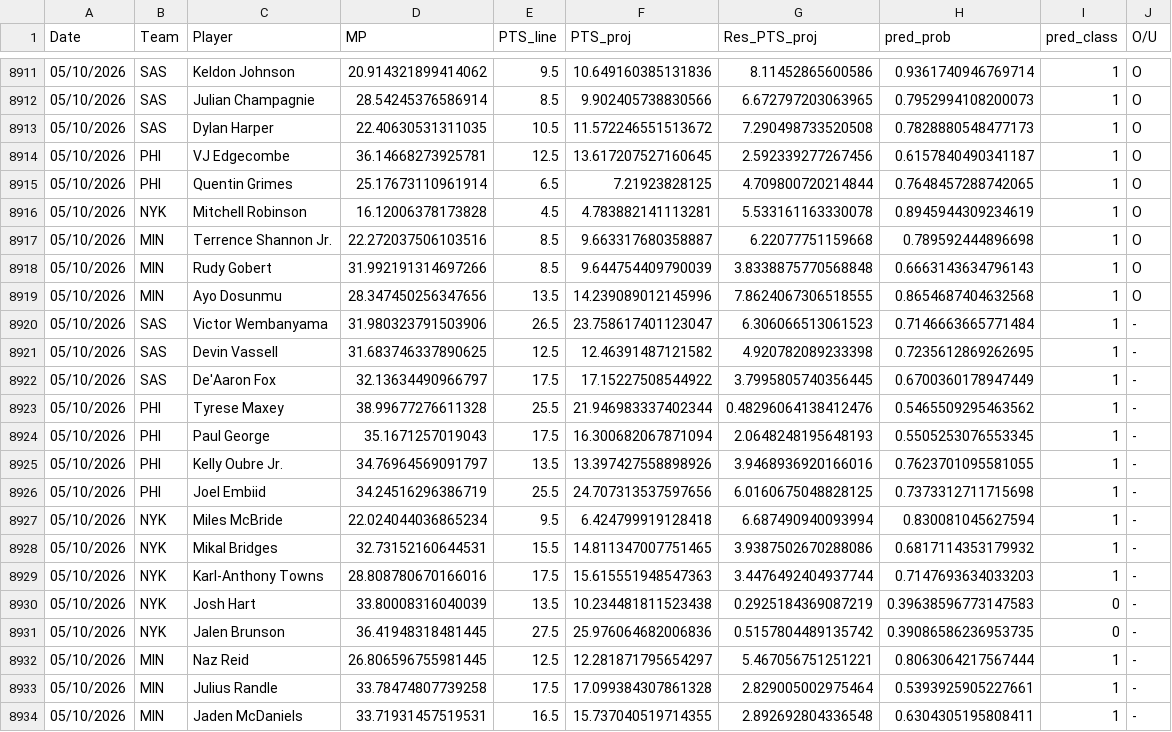
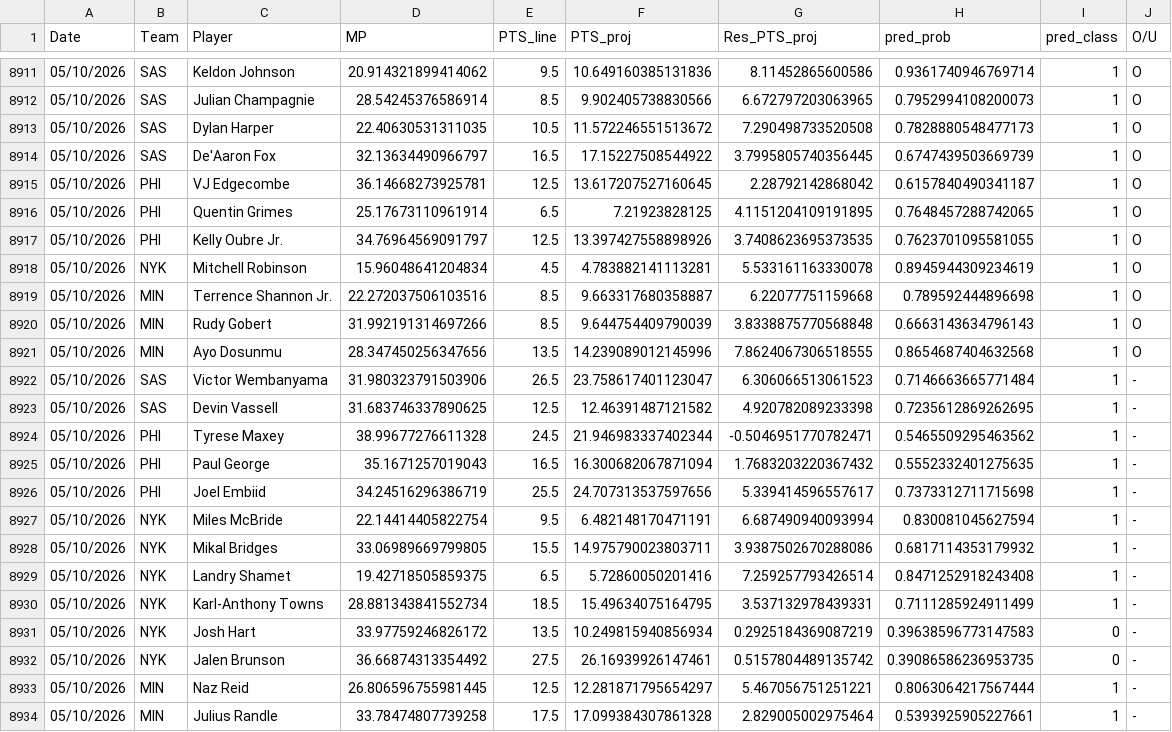
Before and after one commit to Relenes510/fantasy_basketball, a CSV file: tables/2025/gmday_preds_PTS.csv, drawn as a sheet; only a part is shown, gaps mark what is left out; the shorter side is filled out with more unchanged rows.

```diff
--- a/tables/2025/gmday_preds_PTS.csv
+++ b/tables/2025/gmday_preds_PTS.csv
@@ -8913,5 +8913,7 @@ Date,Team,Player,MP,PTS_line,PTS_proj,Res_PTS_proj,pred_prob,pred_class,O/U
 05/10/2026,SAS,Dylan Harper,22.40630531311035,10.5,11.572246551513672,7.290498733520508,0.7828880548477173,1,O
-05/10/2026,PHI,VJ Edgecombe,36.14668273925781,12.5,13.617207527160645,2.592339277267456,0.6157840490341187,1,O
-05/10/2026,PHI,Quentin Grimes,25.17673110961914,6.5,7.21923828125,4.709800720214844,0.7648457288742065,1,O
-05/10/2026,NYK,Mitchell Robinson,16.12006378173828,4.5,4.783882141113281,5.533161163330078,0.8945944309234619,1,O
+05/10/2026,SAS,De'Aaron Fox,32.13634490966797,16.5,17.15227508544922,3.7995805740356445,0.6747439503669739,1,O
+05/10/2026,PHI,VJ Edgecombe,36.14668273925781,12.5,13.617207527160645,2.28792142868042,0.6157840490341187,1,O
+05/10/2026,PHI,Quentin Grimes,25.17673110961914,6.5,7.21923828125,4.1151204109191895,0.7648457288742065,1,O
+05/10/2026,PHI,Kelly Oubre Jr.,34.76964569091797,12.5,13.397427558898926,3.7408623695373535,0.7623701095581055,1,O
+05/10/2026,NYK,Mitchell Robinson,15.96048641204834,4.5,4.783882141113281,5.533161163330078,0.8945944309234619,1,O
 05/10/2026,MIN,Terrence Shannon Jr.,22.272037506103516,8.5,9.663317680358887,6.22077751159668,0.789592444896698,1,O
@@ -8921,12 +8923,11 @@ Date,Team,Player,MP,PTS_line,PTS_proj,Res_PTS_proj,pred_prob,pred_class,O/U
 05/10/2026,SAS,Devin Vassell,31.683746337890625,12.5,12.46391487121582,4.920782089233398,0.7235612869262695,1,-
-05/10/2026,SAS,De'Aaron Fox,32.13634490966797,17.5,17.15227508544922,3.7995805740356445,0.6700360178947449,1,-
-05/10/2026,PHI,Tyrese Maxey,38.99677276611328,25.5,21.946983337402344,0.48296064138412476,0.5465509295463562,1,-
-05/10/2026,PHI,Paul George,35.1671257019043,17.5,16.300682067871094,2.0648248195648193,0.5505253076553345,1,-
-05/10/2026,PHI,Kelly Oubre Jr.,34.76964569091797,13.5,13.397427558898926,3.9468936920166016,0.7623701095581055,1,-
-05/10/2026,PHI,Joel Embiid,34.24516296386719,25.5,24.707313537597656,6.0160675048828125,0.7373312711715698,1,-
-05/10/2026,NYK,Miles McBride,22.024044036865234,9.5,6.424799919128418,6.687490940093994,0.830081045627594,1,-
-05/10/2026,NYK,Mikal Bridges,32.73152160644531,15.5,14.811347007751465,3.9387502670288086,0.6817114353179932,1,-
-05/10/2026,NYK,Karl-Anthony Towns,28.808780670166016,17.5,15.615551948547363,3.4476492404937744,0.7147693634033203,1,-
-05/10/2026,NYK,Josh Hart,33.80008316040039,13.5,10.234481811523438,0.2925184369087219,0.39638596773147583,0,-
-05/10/2026,NYK,Jalen Brunson,36.41948318481445,27.5,25.976064682006836,0.5157804489135742,0.39086586236953735,0,-
+05/10/2026,PHI,Tyrese Maxey,38.99677276611328,24.5,21.946983337402344,-0.5046951770782471,0.5465509295463562,1,-
+05/10/2026,PHI,Paul George,35.1671257019043,16.5,16.300682067871094,1.7683203220367432,0.5552332401275635,1,-
+05/10/2026,PHI,Joel Embiid,34.24516296386719,25.5,24.707313537597656,5.339414596557617,0.7373312711715698,1,-
+05/10/2026,NYK,Miles McBride,22.14414405822754,9.5,6.482148170471191,6.687490940093994,0.830081045627594,1,-
+05/10/2026,NYK,Mikal Bridges,33.06989669799805,15.5,14.975790023803711,3.9387502670288086,0.6817114353179932,1,-
+05/10/2026,NYK,Landry Shamet,19.42718505859375,6.5,5.72860050201416,7.259257793426514,0.8471252918243408,1,-
+05/10/2026,NYK,Karl-Anthony Towns,28.881343841552734,18.5,15.49634075164795,3.537132978439331,0.7111285924911499,1,-
+05/10/2026,NYK,Josh Hart,33.97759246826172,13.5,10.249815940856934,0.2925184369087219,0.39638596773147583,0,-
+05/10/2026,NYK,Jalen Brunson,36.66874313354492,27.5,26.16939926147461,0.5157804489135742,0.39086586236953735,0,-
 05/10/2026,MIN,Naz Reid,26.806596755981445,12.5,12.281871795654297,5.467056751251221,0.8063064217567444,1,-
```
Also changed, not shown: tables/2025/daily_lineups.csv, 2 other files.
